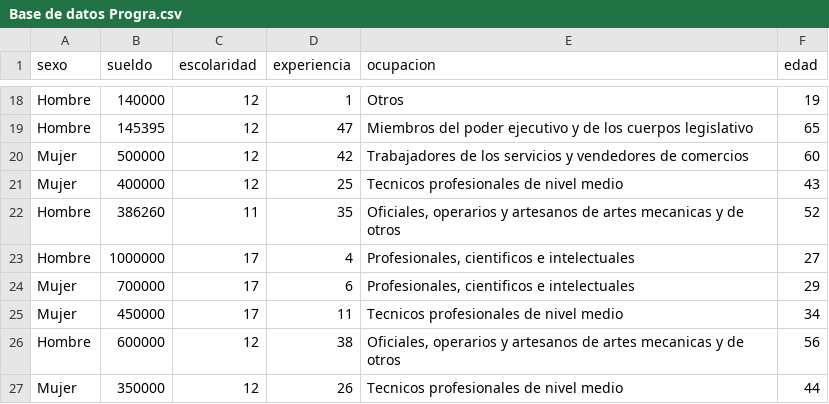
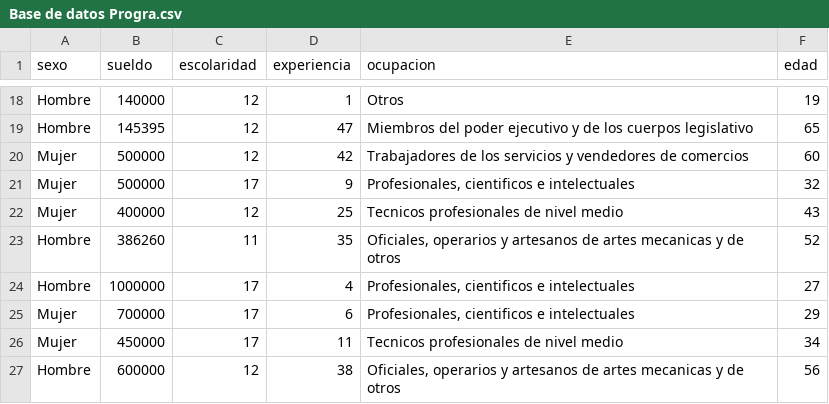
Before and after one commit to SupriCloud/DB-Sueldos-en-Chile, a CSV file: Base de datos Progra.csv, drawn as a sheet; only a part is shown, gaps mark what is left out; the shorter side is filled out with more unchanged rows; the diff names each change by its address in the sheet, - before the commit and + after, or states it on an @@ line.

Commit message:
Add files via upload

```diff
--- a/Base de datos Progra.csv
+++ b/Base de datos Progra.csv
+row 21: Mujer | 500000 | 17 | 9 | Profesionales, cientificos e intelectuales | 32
```
